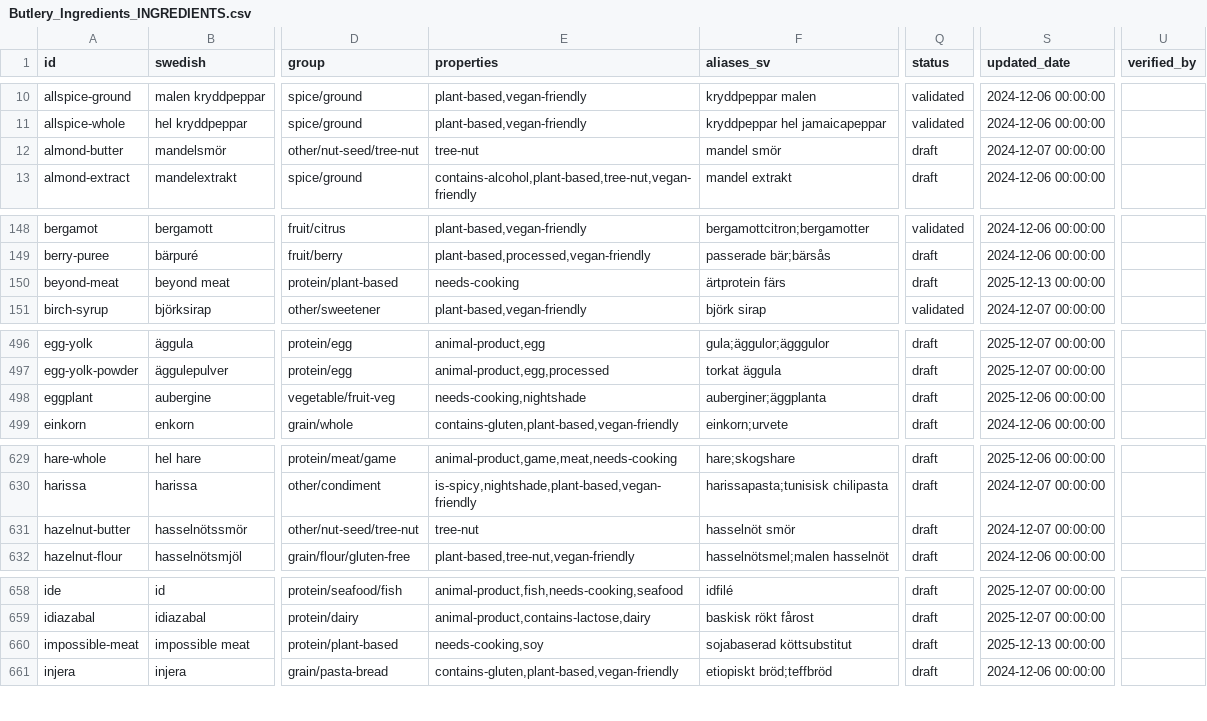
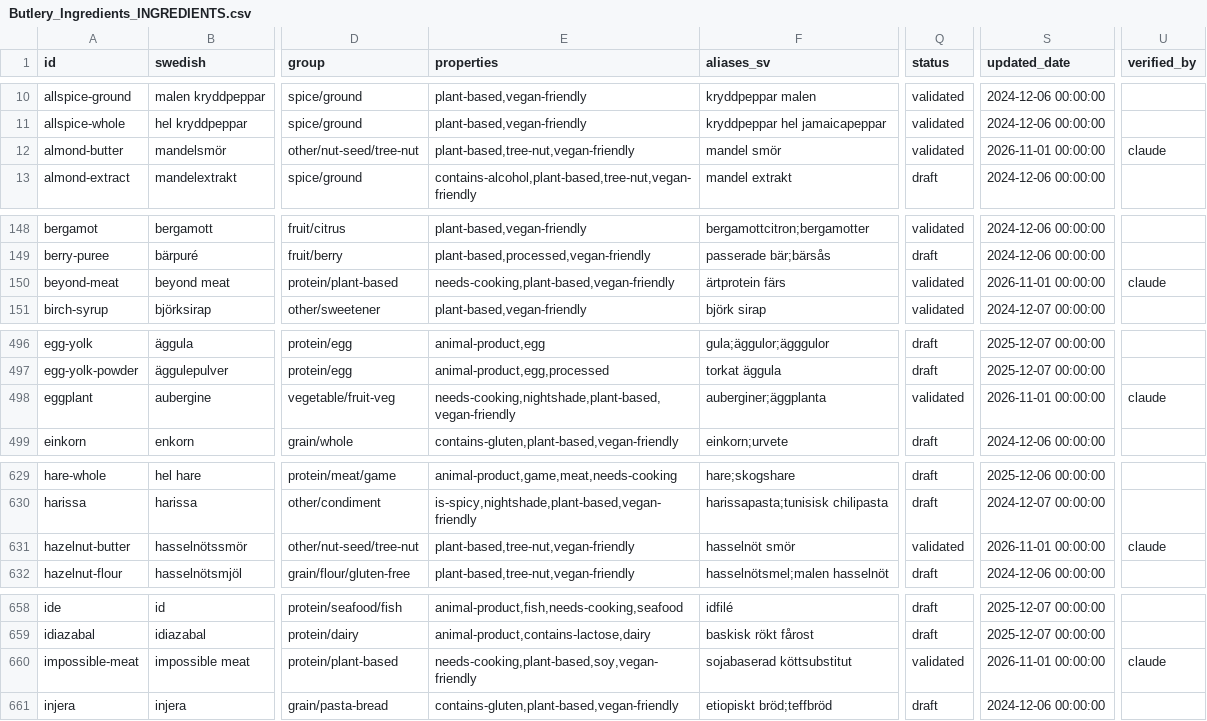
Before and after one commit to Malingisslen/butlery, a CSV file: docs/tagging/data/Butlery_Ingredients_INGREDIENTS.csv, drawn as a sheet; only a part is shown, gaps mark what is left out; the diff covers the shown part only; the diff names each change by its address in the sheet, - before the commit and + after, or states it on an @@ line.

```diff
--- a/docs/tagging/data/Butlery_Ingredients_INGREDIENTS.csv
+++ b/docs/tagging/data/Butlery_Ingredients_INGREDIENTS.csv
-E12 (properties): tree-nut
+E12 (properties): plant-based,tree-nut,vegan-friendly
-Q12 (status): draft
+Q12 (status): validated
-S12 (updated_date): 2024-12-07 00:00:00
+S12 (updated_date): 2026-11-01 00:00:00
-U12 (verified_by): (empty)
+U12 (verified_by): claude
-E150 (properties): needs-cooking
+E150 (properties): needs-cooking,plant-based,vegan-friendly
-Q150 (status): draft
+Q150 (status): validated
-S150 (updated_date): 2025-12-13 00:00:00
+S150 (updated_date): 2026-11-01 00:00:00
-U150 (verified_by): (empty)
+U150 (verified_by): claude
-E498 (properties): needs-cooking,nightshade
+E498 (properties): needs-cooking,nightshade,plant-based,vegan-friendly
-Q498 (status): draft
+Q498 (status): validated
-S498 (updated_date): 2025-12-06 00:00:00
+S498 (updated_date): 2026-11-01 00:00:00
-U498 (verified_by): (empty)
+U498 (verified_by): claude
-E631 (properties): tree-nut
+E631 (properties): plant-based,tree-nut,vegan-friendly
-Q631 (status): draft
+Q631 (status): validated
-S631 (updated_date): 2024-12-07 00:00:00
+S631 (updated_date): 2026-11-01 00:00:00
-U631 (verified_by): (empty)
+U631 (verified_by): claude
-E660 (properties): needs-cooking,soy
+E660 (properties): needs-cooking,plant-based,soy,vegan-friendly
-Q660 (status): draft
+Q660 (status): validated
-S660 (updated_date): 2025-12-13 00:00:00
+S660 (updated_date): 2026-11-01 00:00:00
-U660 (verified_by): (empty)
+U660 (verified_by): claude
```
Also changed, not shown: 151 edited cells elsewhere in this file.
